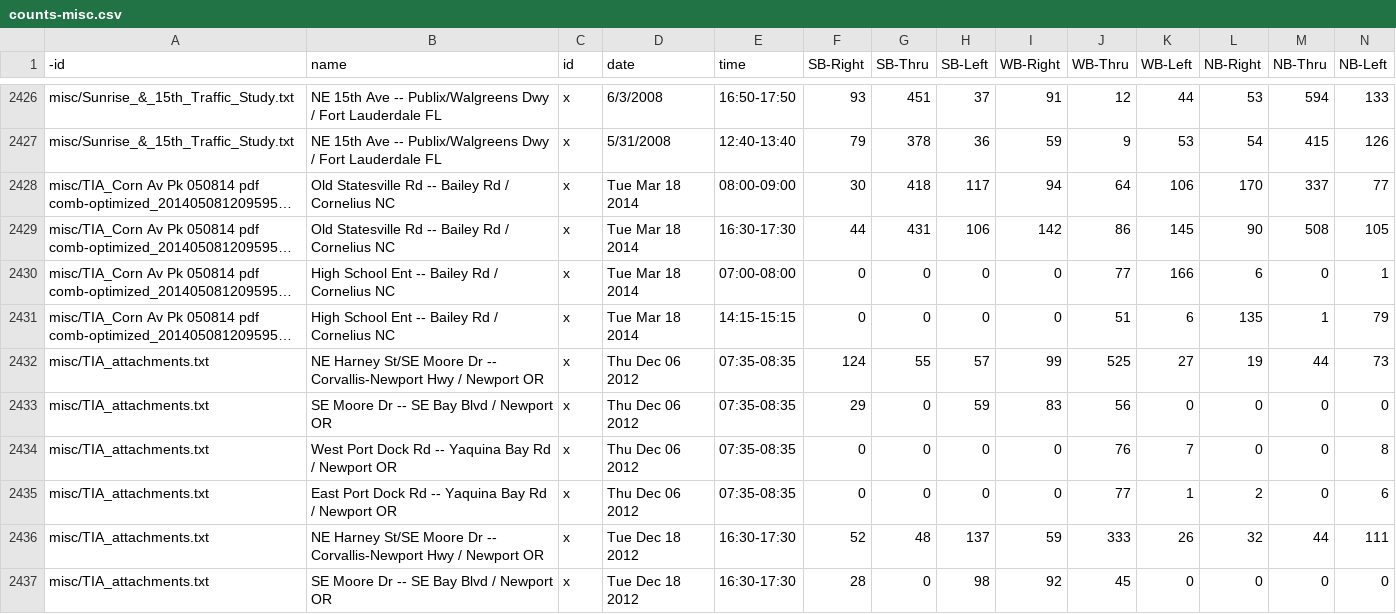
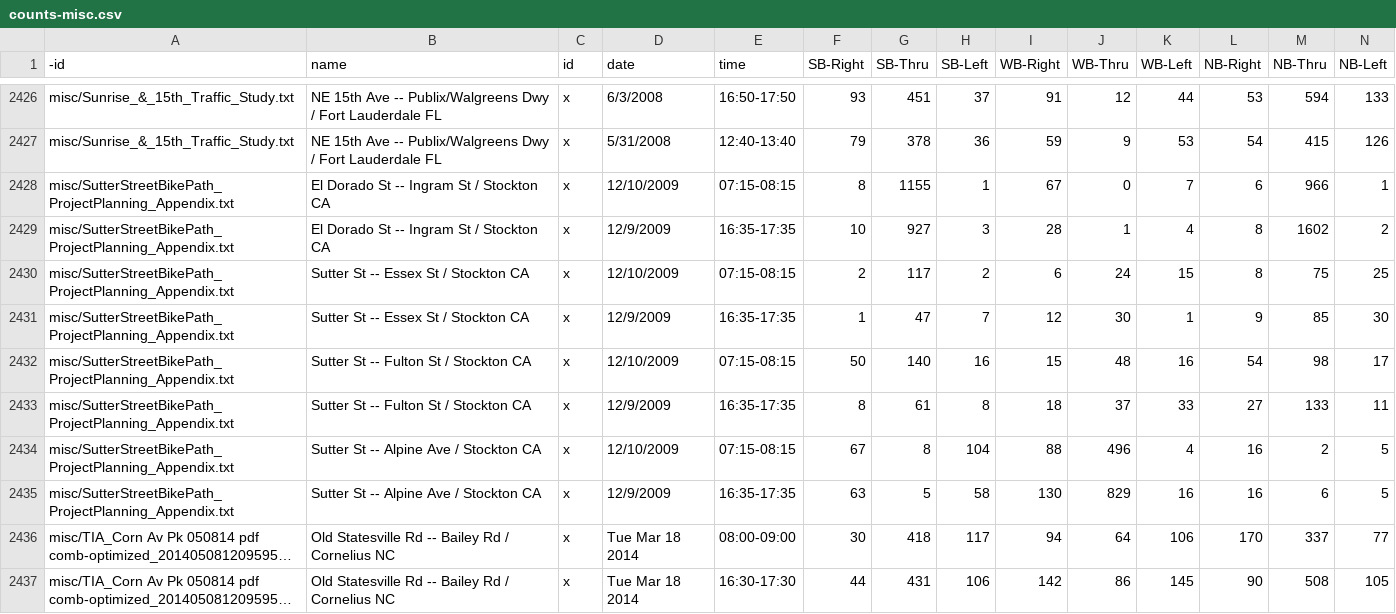
Before and after one commit to e-n-f/rtc-traffic-counts, a CSV file: counts-misc.csv, drawn as a sheet; only a part is shown, gaps mark what is left out; the shorter side is filled out with more unchanged rows; long unchanged cells end in …; rows hold the shown columns only; the diff names each change by its address in the sheet, - before the commit and + after, or states it on an @@ line.

Commit message:
Add a few new counts

```diff
--- a/counts-misc.csv
+++ b/counts-misc.csv
+row 2428: misc/SutterStreetBikePath_ProjectPlanning_Appendix.txt | El Dorado St -- Ingram St / Stockton CA | x | 12/10/2009 | 07:15-08:15 | 8 | 1155 | 1 | 67 | 0 | 7 | 6 | 966 | 1
+row 2429: misc/SutterStreetBikePath_ProjectPlanning_Appendix.txt | El Dorado St -- Ingram St / Stockton CA | x | 12/9/2009 | 16:35-17:35 | 10 | 927 | 3 | 28 | 1 | 4 | 8 | 1602 | 2
+row 2430: misc/SutterStreetBikePath_ProjectPlanning_Appendix.txt | Sutter St -- Essex St / Stockton CA | x | 12/10/2009 | 07:15-08:15 | 2 | 117 | 2 | 6 | 24 | 15 | 8 | 75 | 25
+row 2431: misc/SutterStreetBikePath_ProjectPlanning_Appendix.txt | Sutter St -- Essex St / Stockton CA | x | 12/9/2009 | 16:35-17:35 | 1 | 47 | 7 | 12 | 30 | 1 | 9 | 85 | 30
+row 2432: misc/SutterStreetBikePath_ProjectPlanning_Appendix.txt | Sutter St -- Fulton St / Stockton CA | x | 12/10/2009 | 07:15-08:15 | 50 | 140 | 16 | 15 | 48 | 16 | 54 | 98 | 17
+row 2433: misc/SutterStreetBikePath_ProjectPlanning_Appendix.txt | Sutter St -- Fulton St / Stockton CA | x | 12/9/2009 | 16:35-17:35 | 8 | 61 | 8 | 18 | 37 | 33 | 27 | 133 | 11
+row 2434: misc/SutterStreetBikePath_ProjectPlanning_Appendix.txt | Sutter St -- Alpine Ave / Stockton CA | x | 12/10/2009 | 07:15-08:15 | 67 | 8 | 104 | 88 | 496 | 4 | 16 | 2 | 5
+row 2435: misc/SutterStreetBikePath_ProjectPlanning_Appendix.txt | Sutter St -- Alpine Ave / Stockton CA | x | 12/9/2009 | 16:35-17:35 | 63 | 5 | 58 | 130 | 829 | 16 | 16 | 6 | 5
```
Also changed, not shown: counts-portland.csv, 3 other files.
